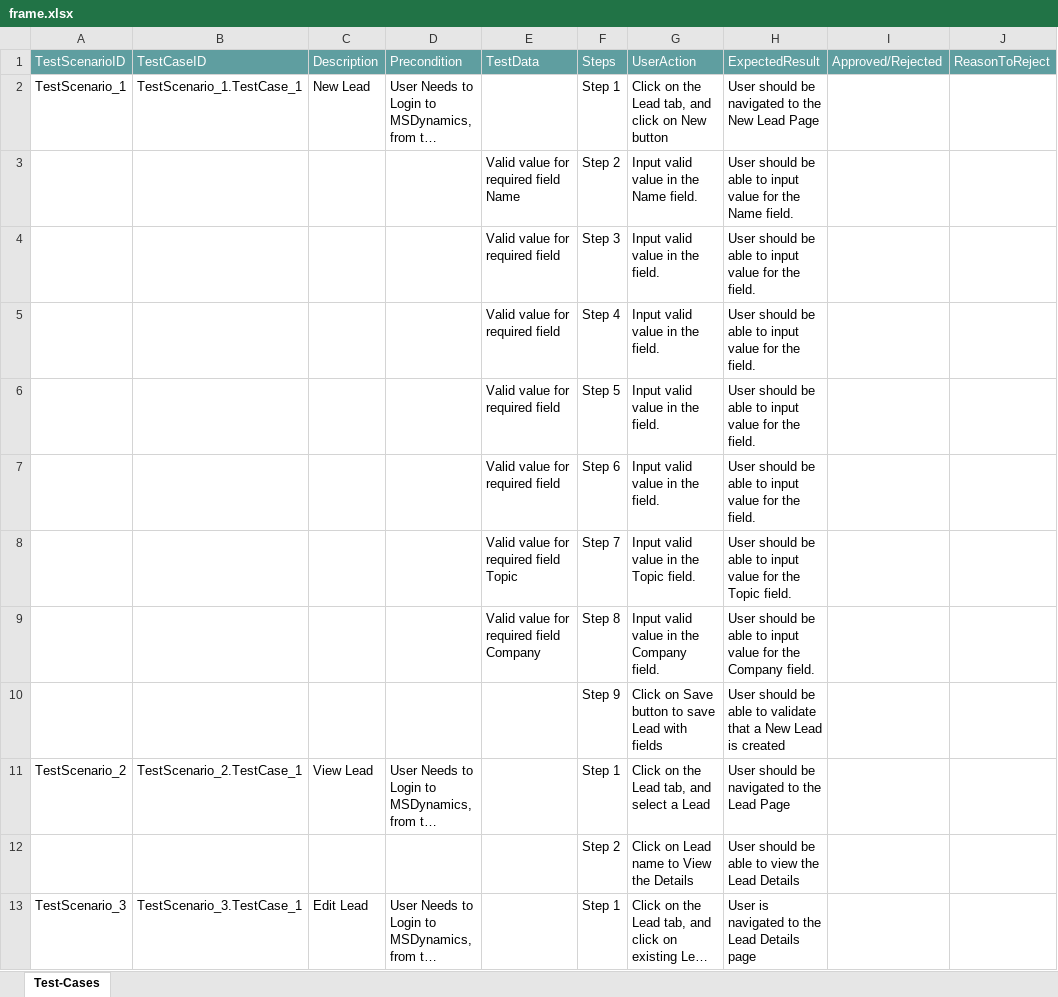
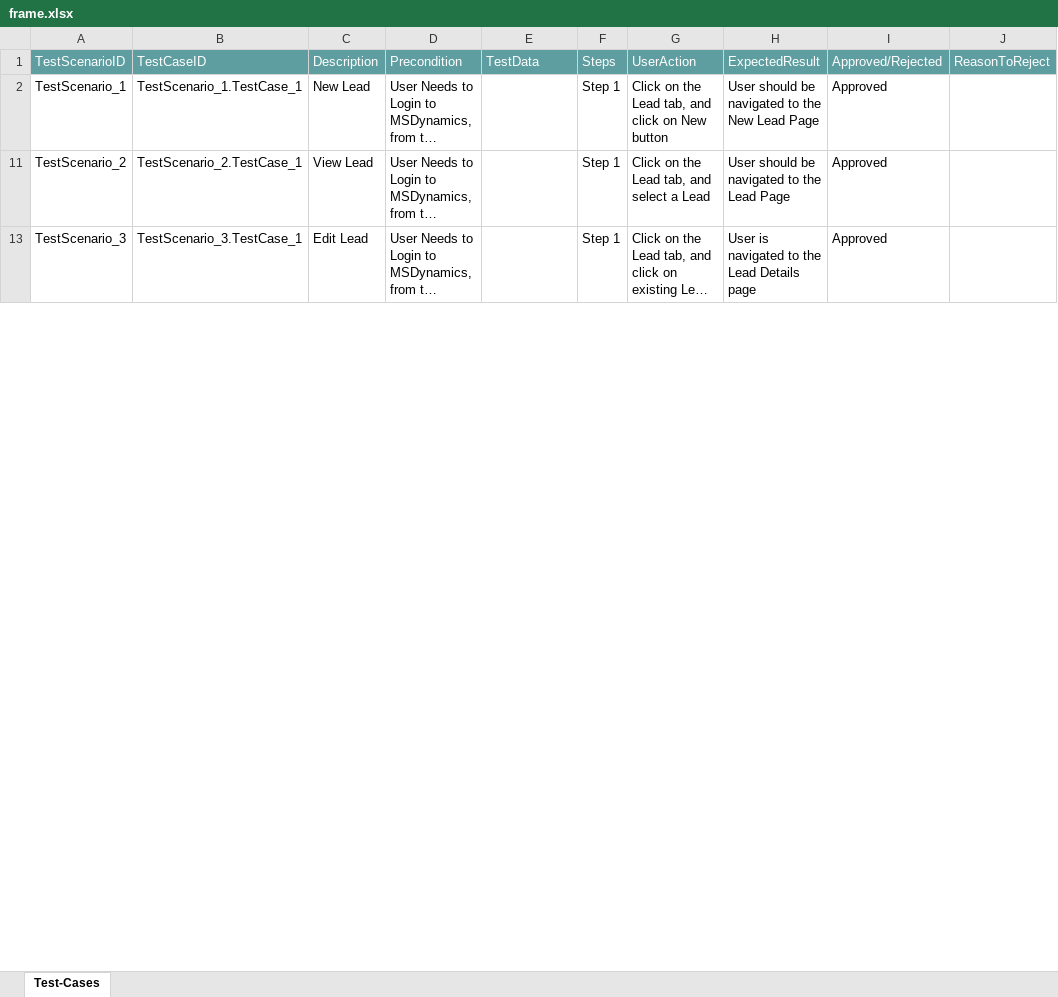
Before and after one commit to ShaikMohamedIrfan/rsdynamic, an Excel workbook: frame.xlsx, sheet Test-Cases, drawn as a sheet; only a part is shown; long unchanged cells end in …; values as stored, in another font and other column widths than the file's, no borders; table styles not drawn; the diff covers the shown part only; the diff names each change by its address in the sheet, - before the commit and + after, or states it on an @@ line.

Commit message:
Add files via upload

```diff
--- a/frame.xlsx (sheet Test-Cases)
+++ b/frame.xlsx (sheet Test-Cases)
-I2: (empty)
+I2: Approved
@@ row 3 hidden:  |  |  |  | Valid value for required field Name | Step 2 | Input valid value in the Name field. | User should be able to input value for the Name field. @@
@@ row 4 hidden:  |  |  |  | Valid value for required field | Step 3 | Input valid value in the field. | User should be able to input value for the field. @@
@@ row 5 hidden:  |  |  |  | Valid value for required field | Step 4 | Input valid value in the field. | User should be able to input value for the field. @@
@@ row 6 hidden:  |  |  |  | Valid value for required field | Step 5 | Input valid value in the field. | User should be able to input value for the field. @@
@@ row 7 hidden:  |  |  |  | Valid value for required field | Step 6 | Input valid value in the field. | User should be able to input value for the field. @@
@@ row 8 hidden:  |  |  |  | Valid value for required field Topic | Step 7 | Input valid value in the Topic field. | User should be able to input value for the Topic field. @@
@@ row 9 hidden:  |  |  |  | Valid value for required field Company | Step 8 | Input valid value in the Company field. | User should be able to input value for the Company field. @@
@@ row 10 hidden:  |  |  |  |  | Step 9 | Click on Save button to save Lead with fields | User should be able to validate that a New Lead is created @@
-I11: (empty)
+I11: Approved
@@ row 12 hidden:  |  |  |  |  | Step 2 | Click on Lead name to View the Details | User should be able to view the Lead Details @@
-I13: (empty)
+I13: Approved
```
Also changed, not shown: 10 hidden or unhidden rows and 1 edited cell elsewhere in this sheet.
